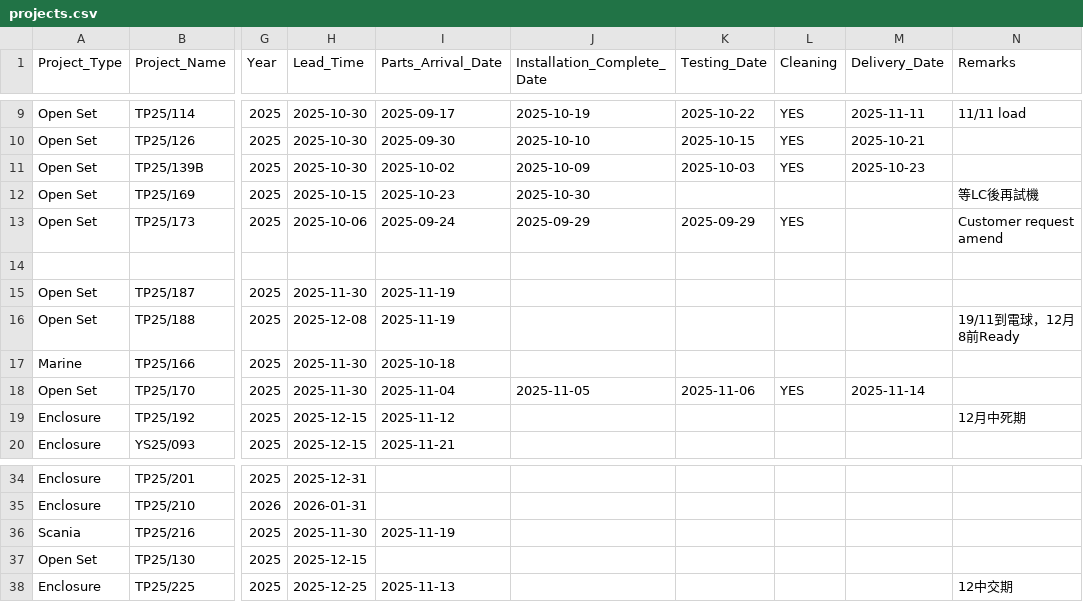
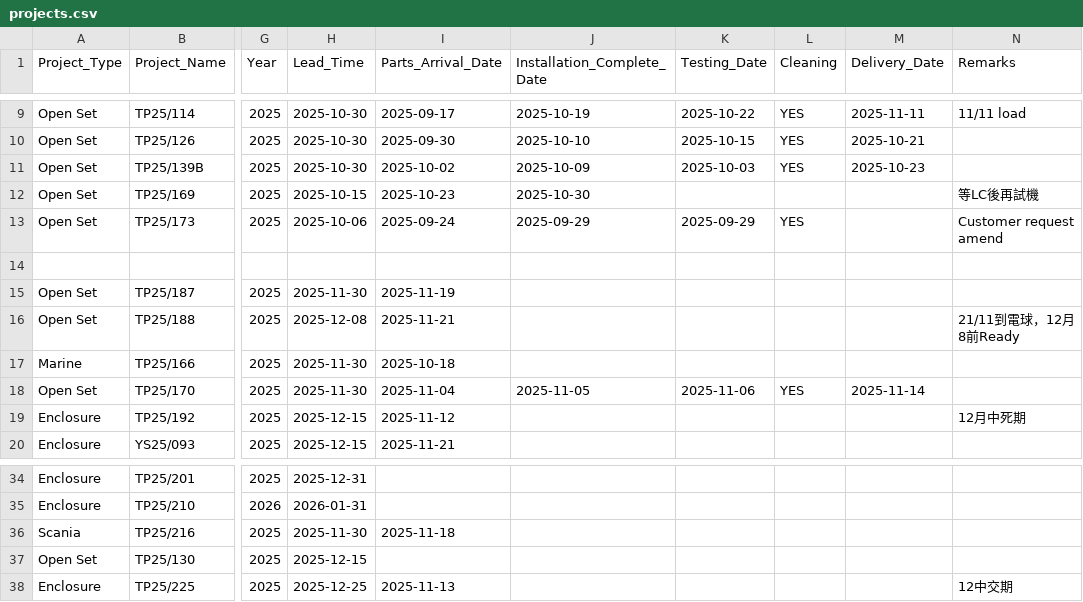
Before and after one commit to goldenfootballboy-create/yip-shing-dashboard, a CSV file: projects.csv, drawn as a sheet; only a part is shown, gaps mark what is left out; the diff names each change by its address in the sheet, - before the commit and + after, or states it on an @@ line.

Commit message:
Update projects.csv

```diff
--- a/projects.csv
+++ b/projects.csv
-I16 (Parts_Arrival_Date): 2025-11-19
+I16 (Parts_Arrival_Date): 2025-11-21
-N16 (Remarks): 19/11到電球，12月8前Ready
+N16 (Remarks): 21/11到電球，12月8前Ready
-I36 (Parts_Arrival_Date): 2025-11-19
+I36 (Parts_Arrival_Date): 2025-11-18
```
